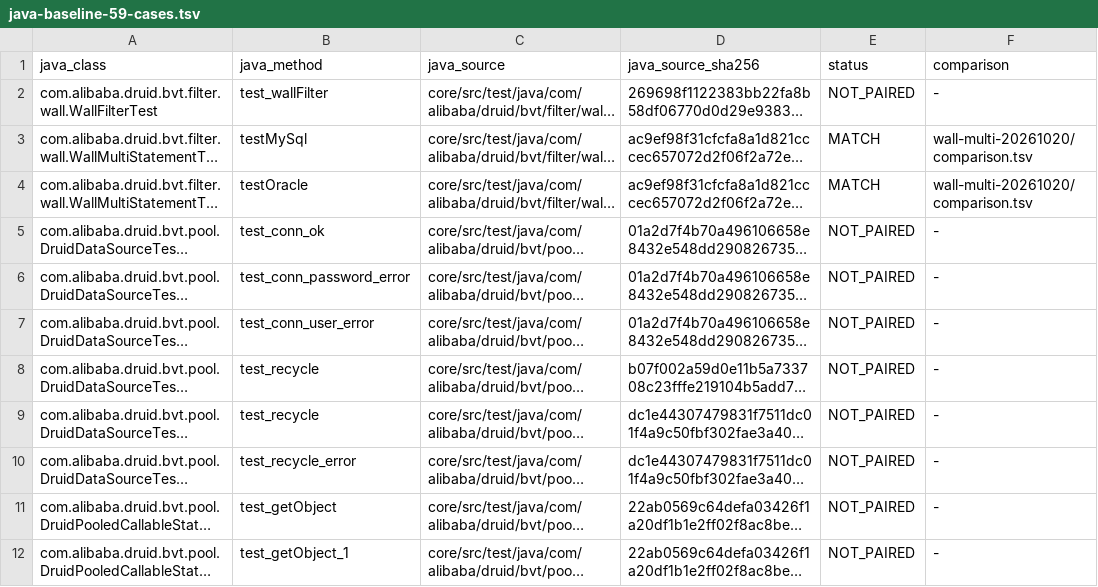
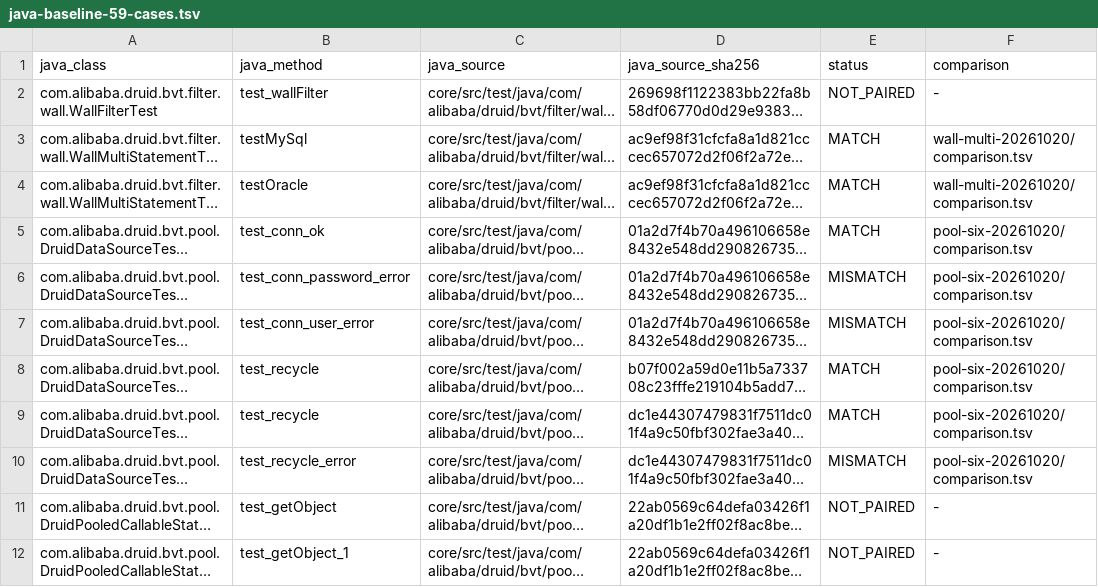
Before and after one commit to easy-4-rust/druid-rust, a TSV file: docs/verification/rdbc-first/java-baseline-59-cases.tsv, drawn as a sheet; only a part is shown; long unchanged cells end in …; the diff names each change by its address in the sheet, - before the commit and + after, or states it on an @@ line.

Commit message:
test(pool): compare frozen acquisition and recycle cases live

```diff
--- a/docs/verification/rdbc-first/java-baseline-59-cases.tsv
+++ b/docs/verification/rdbc-first/java-baseline-59-cases.tsv
-E5 (status): NOT_PAIRED
+E5 (status): MATCH
-F5:F10 (comparison): -
+F5:F10 (comparison): pool-six-20261020/comparison.tsv
-E6:E7 (status): NOT_PAIRED
+E6:E7 (status): MISMATCH
-E8:E9 (status): NOT_PAIRED
+E8:E9 (status): MATCH
-E10 (status): NOT_PAIRED
+E10 (status): MISMATCH
```
Also changed, not shown: 15 other files.
